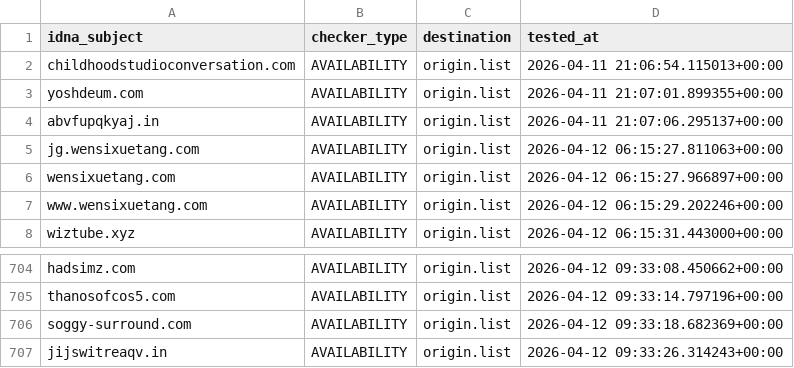
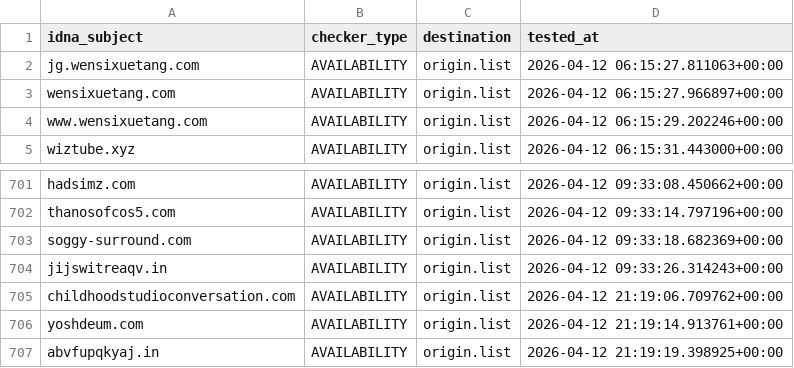
Before and after one commit to bigdargon/hostsVN-dead-hosts, a CSV file: .pyfunceble/inactive.csv, drawn as a sheet; only a part is shown, gaps mark what is left out.

```diff
--- a/.pyfunceble/inactive.csv
+++ b/.pyfunceble/inactive.csv
@@ -1,5 +1,2 @@
 idna_subject,checker_type,destination,tested_at
-childhoodstudioconversation.com,AVAILABILITY,origin.list,2026-04-11 21:06:54.115013+00:00
-yoshdeum.com,AVAILABILITY,origin.list,2026-04-11 21:07:01.899355+00:00
-abvfupqkyaj.in,AVAILABILITY,origin.list,2026-04-11 21:07:06.295137+00:00
 jg.wensixuetang.com,AVAILABILITY,origin.list,2026-04-12 06:15:27.811063+00:00
@@ -707 +704,4 @@ soggy-surround.com,AVAILABILITY,origin.list,2026-04-12 09:33:18.682369+00:00
 jijswitreaqv.in,AVAILABILITY,origin.list,2026-04-12 09:33:26.314243+00:00
+childhoodstudioconversation.com,AVAILABILITY,origin.list,2026-04-12 21:19:06.709762+00:00
+yoshdeum.com,AVAILABILITY,origin.list,2026-04-12 21:19:14.913761+00:00
+abvfupqkyaj.in,AVAILABILITY,origin.list,2026-04-12 21:19:19.398925+00:00
```
Also changed, not shown: 9 other files.
